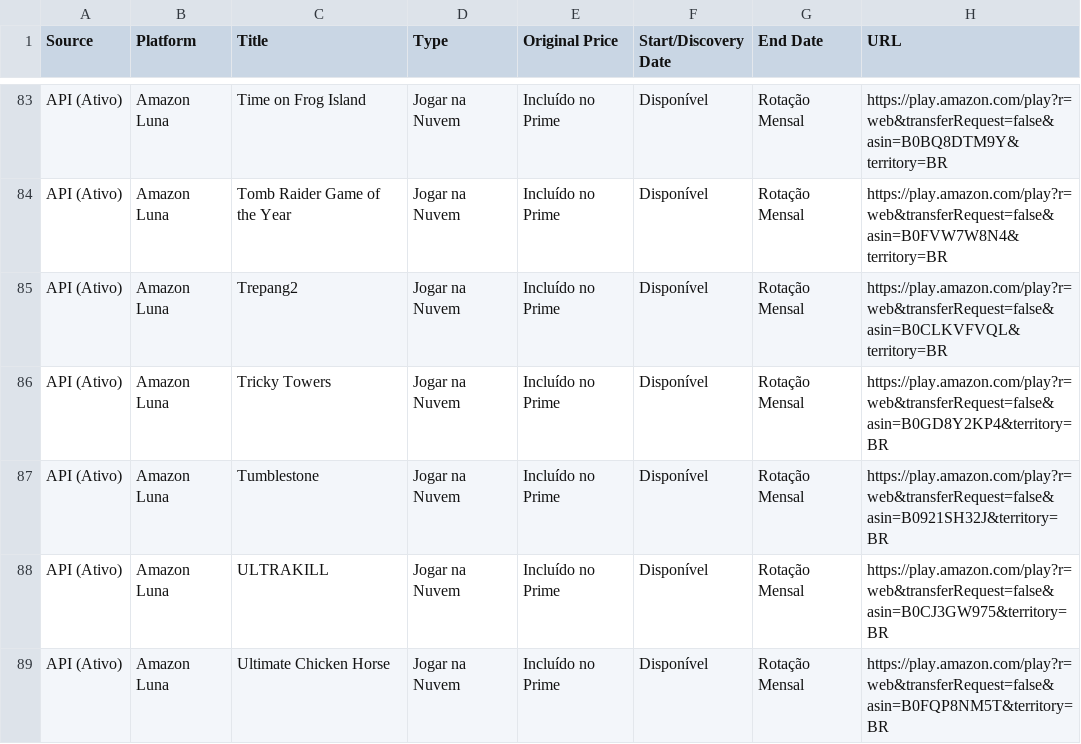
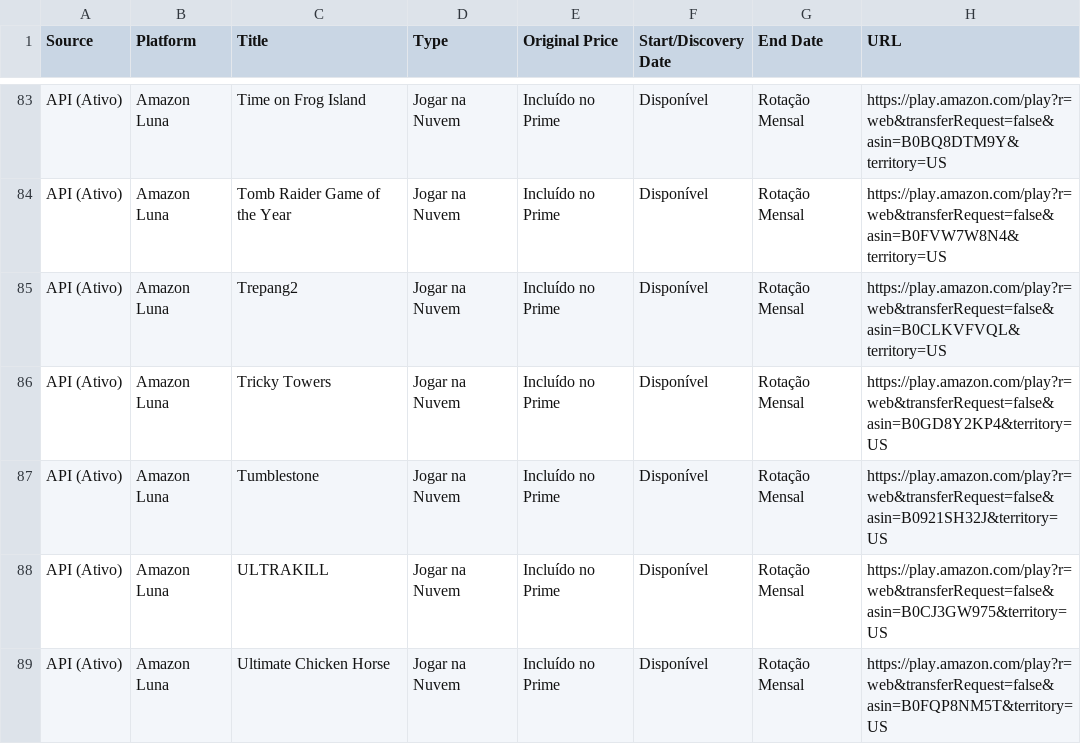
Before and after one commit to yuriluna85/games-for-free, a CSV file: games_data.csv, drawn as a sheet; only a part is shown, gaps mark what is left out; the diff covers the shown part only; the diff names each change by its address in the sheet, - before the commit and + after, or states it on an @@ line.

```diff
--- a/games_data.csv
+++ b/games_data.csv
-H83 (URL): https://play.amazon.com/play?r=web&transferRequest=false&asin=B0BQ8DTM9Y&territory=BR
+H83 (URL): https://play.amazon.com/play?r=web&transferRequest=false&asin=B0BQ8DTM9Y&territory=US
-H84 (URL): https://play.amazon.com/play?r=web&transferRequest=false&asin=B0FVW7W8N4&territory=BR
+H84 (URL): https://play.amazon.com/play?r=web&transferRequest=false&asin=B0FVW7W8N4&territory=US
-H85 (URL): https://play.amazon.com/play?r=web&transferRequest=false&asin=B0CLKVFVQL&territory=BR
+H85 (URL): https://play.amazon.com/play?r=web&transferRequest=false&asin=B0CLKVFVQL&territory=US
-H86 (URL): https://play.amazon.com/play?r=web&transferRequest=false&asin=B0GD8Y2KP4&territory=BR
+H86 (URL): https://play.amazon.com/play?r=web&transferRequest=false&asin=B0GD8Y2KP4&territory=US
-H87 (URL): https://play.amazon.com/play?r=web&transferRequest=false&asin=B0921SH32J&territory=BR
+H87 (URL): https://play.amazon.com/play?r=web&transferRequest=false&asin=B0921SH32J&territory=US
-H88 (URL): https://play.amazon.com/play?r=web&transferRequest=false&asin=B0CJ3GW975&territory=BR
+H88 (URL): https://play.amazon.com/play?r=web&transferRequest=false&asin=B0CJ3GW975&territory=US
-H89 (URL): https://play.amazon.com/play?r=web&transferRequest=false&asin=B0FQP8NM5T&territory=BR
+H89 (URL): https://play.amazon.com/play?r=web&transferRequest=false&asin=B0FQP8NM5T&territory=US
```
Also changed, not shown: 4 added rows and 89 edited cells elsewhere in this file, 4 other files.
